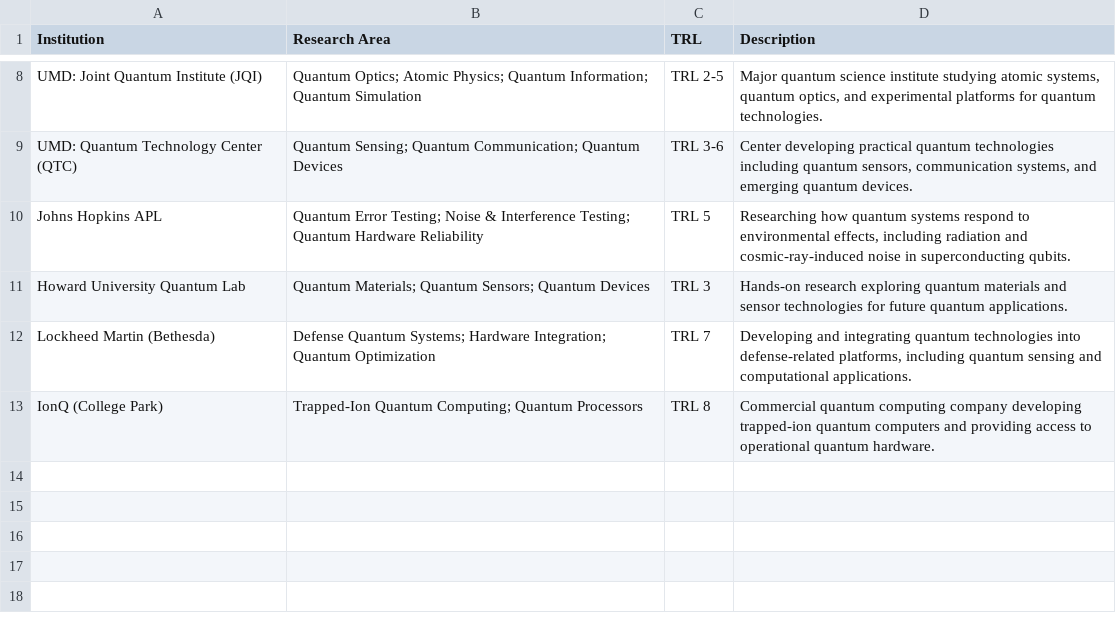
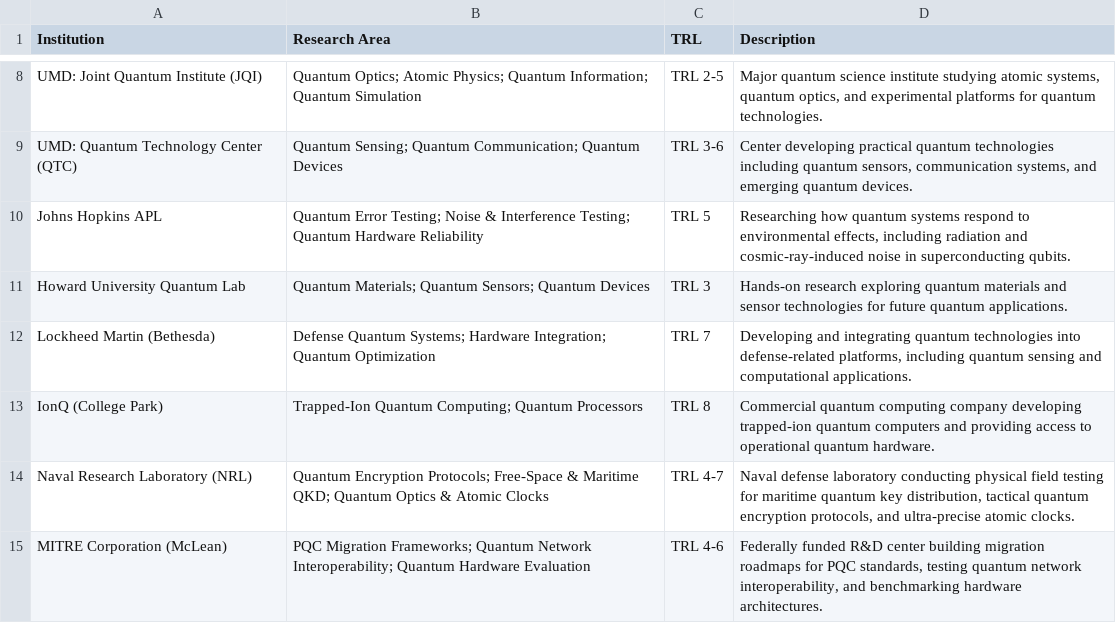
Before and after one commit to Quantum-Computing-Market-Research/Quantum_Computing_Market_Research-, a CSV file: data/quantum_DMV.csv, drawn as a sheet; only a part is shown, gaps mark what is left out; the diff names each change by its address in the sheet, - before the commit and + after, or states it on an @@ line.

Commit message:
Added NRL and MITRE entries to quantum_DMV.csv

```diff
--- a/data/quantum_DMV.csv
+++ b/data/quantum_DMV.csv
+row 14: Naval Research Laboratory (NRL) | Quantum Encryption Protocols; Free-Space & Maritime QKD; Quantum Optics & Atomic Clocks | TRL 4-7 | Naval defense laboratory conducting physical field testing for maritime quantum key distribution, tactical quantum encryption protocols, and ultra-precise atomic clocks.
+row 15: MITRE Corporation (McLean) | PQC Migration Frameworks; Quantum Network Interoperability; Quantum Hardware Evaluation | TRL 4-6 | Federally funded R&D center building migration roadmaps for PQC standards, testing quantum network interoperability, and benchmarking hardware architectures.
```
